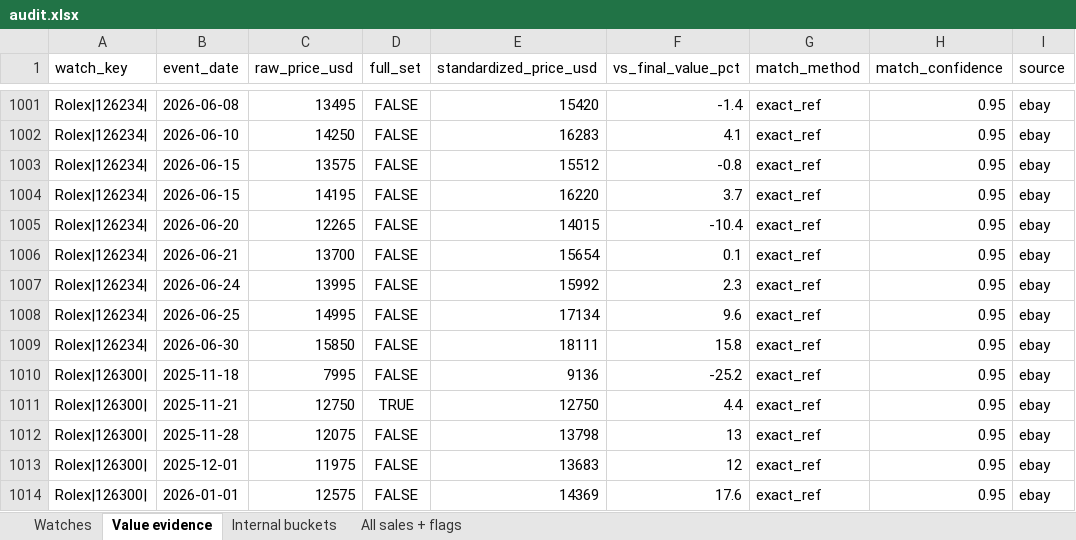
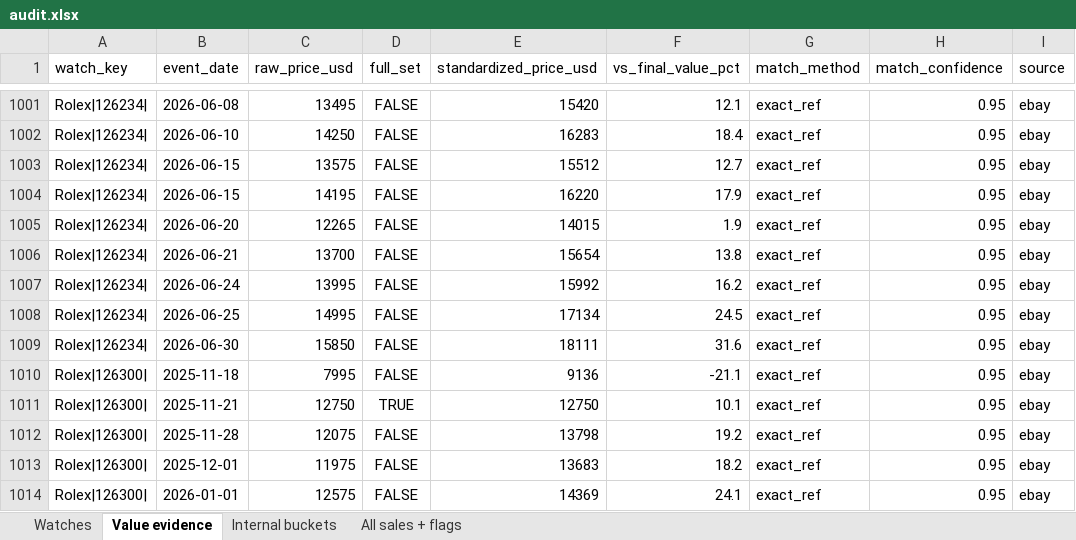
Before and after one commit to weiluen/watchScraper, an Excel workbook: data/audit.xlsx, sheet Value evidence, drawn as a sheet; only a part is shown, gaps mark what is left out; values as stored, in another font and other column widths than the file's, no borders; the diff covers the shown part only; the diff names each change by its address in the sheet, - before the commit and + after, or states it on an @@ line.

```diff
--- a/data/audit.xlsx (sheet Value evidence)
+++ b/data/audit.xlsx (sheet Value evidence)
-F1001 (vs_final_value_pct): -1.4
+F1001 (vs_final_value_pct): 12.1
-F1002 (vs_final_value_pct): 4.1
+F1002 (vs_final_value_pct): 18.4
-F1003 (vs_final_value_pct): -0.8
+F1003 (vs_final_value_pct): 12.7
-F1004 (vs_final_value_pct): 3.7
+F1004 (vs_final_value_pct): 17.9
-F1005 (vs_final_value_pct): -10.4
+F1005 (vs_final_value_pct): 1.9
-F1006 (vs_final_value_pct): 0.1
+F1006 (vs_final_value_pct): 13.8
-F1007 (vs_final_value_pct): 2.3
+F1007 (vs_final_value_pct): 16.2
-F1008 (vs_final_value_pct): 9.6
+F1008 (vs_final_value_pct): 24.5
-F1009 (vs_final_value_pct): 15.8
+F1009 (vs_final_value_pct): 31.6
-F1010 (vs_final_value_pct): -25.2
+F1010 (vs_final_value_pct): -21.1
-F1011 (vs_final_value_pct): 4.4
+F1011 (vs_final_value_pct): 10.1
-F1012 (vs_final_value_pct): 13
+F1012 (vs_final_value_pct): 19.2
-F1013 (vs_final_value_pct): 12
+F1013 (vs_final_value_pct): 18.2
-F1014 (vs_final_value_pct): 17.6
+F1014 (vs_final_value_pct): 24.1
```
Also changed, not shown: 898 edited cells elsewhere in this sheet, sheet Watches, sheet Internal buckets, 6 other files.
